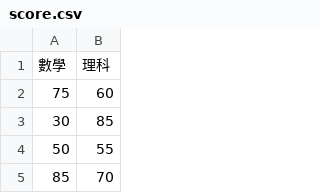
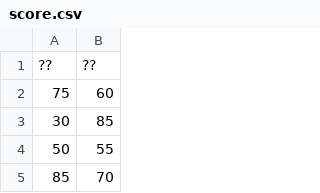
Before and after one commit to garyhsieh15/testdir, a CSV file: python_math_EX/score.csv, drawn as a sheet; only a part is shown.

Commit message:
modify python_math.py and score.csv

```diff
--- a/python_math_EX/score.csv
+++ b/python_math_EX/score.csv
@@ -1,2 +1,2 @@
-數學,理科
+??,??
 75,60
```
Also changed, not shown: 1 other file.
